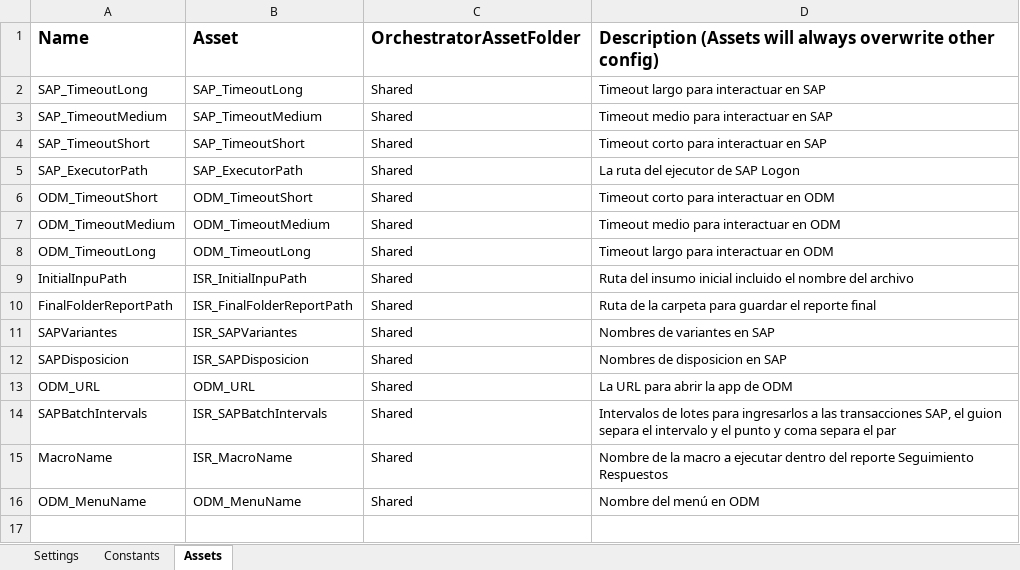
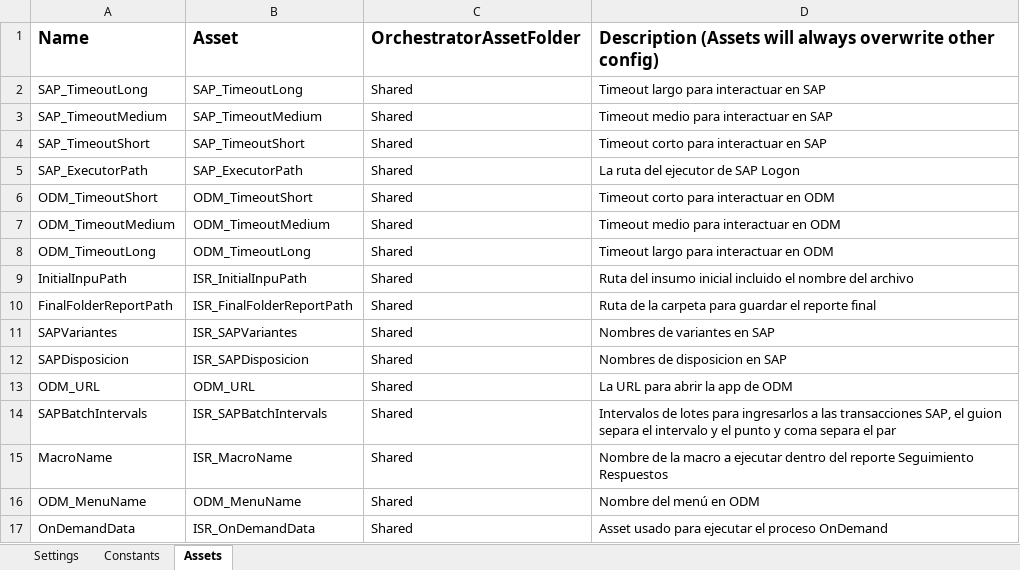
Before and after one commit to WilliamFallaAci/AMP06_00_InformeSeguimientoRepuestos, an Excel workbook: Data/Config.xlsx, sheet Assets, drawn as a sheet; values as stored, in another font and other column widths than the file's, no borders; the diff names each change by its address in the sheet, - before the commit and + after, or states it on an @@ line.

```diff
--- a/Data/Config.xlsx (sheet Assets)
+++ b/Data/Config.xlsx (sheet Assets)
+row 17: OnDemandData | ISR_OnDemandData | Shared | Asset usado para ejecutar el proceso OnDemand
```
Also changed, not shown: Data/Input/TransaccionesSAP.xlsx, 37 other files.
